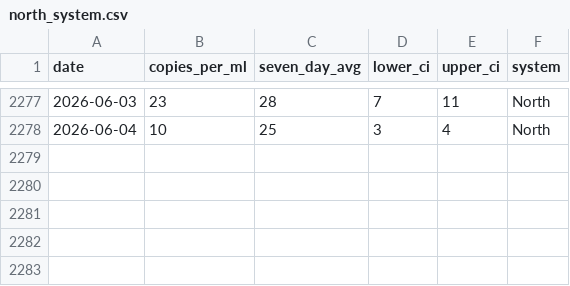
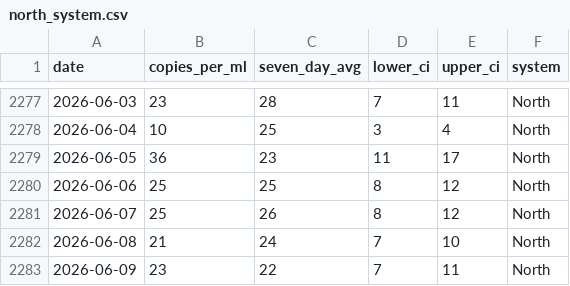
Before and after one commit to smach/biobot_mwra, a CSV file: data/processed/north_system.csv, drawn as a sheet; only a part is shown, gaps mark what is left out.

```diff
--- a/data/processed/north_system.csv
+++ b/data/processed/north_system.csv
@@ -2278 +2278,6 @@ date,copies_per_ml,seven_day_avg,lower_ci,upper_ci,system
 2026-06-04,10,25,3,4,North
+2026-06-05,36,23,11,17,North
+2026-06-06,25,25,8,12,North
+2026-06-07,25,26,8,12,North
+2026-06-08,21,24,7,10,North
+2026-06-09,23,22,7,11,North
```
Also changed, not shown: data/processed/combined_data.csv, data/processed/south_system.csv, 5 other files.
